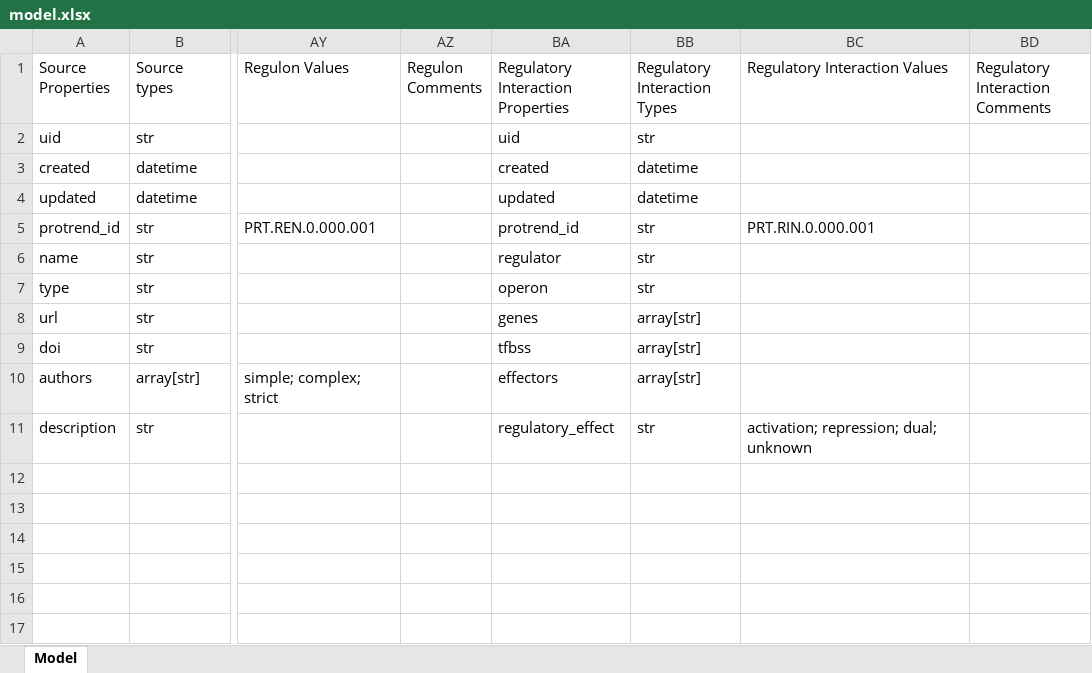
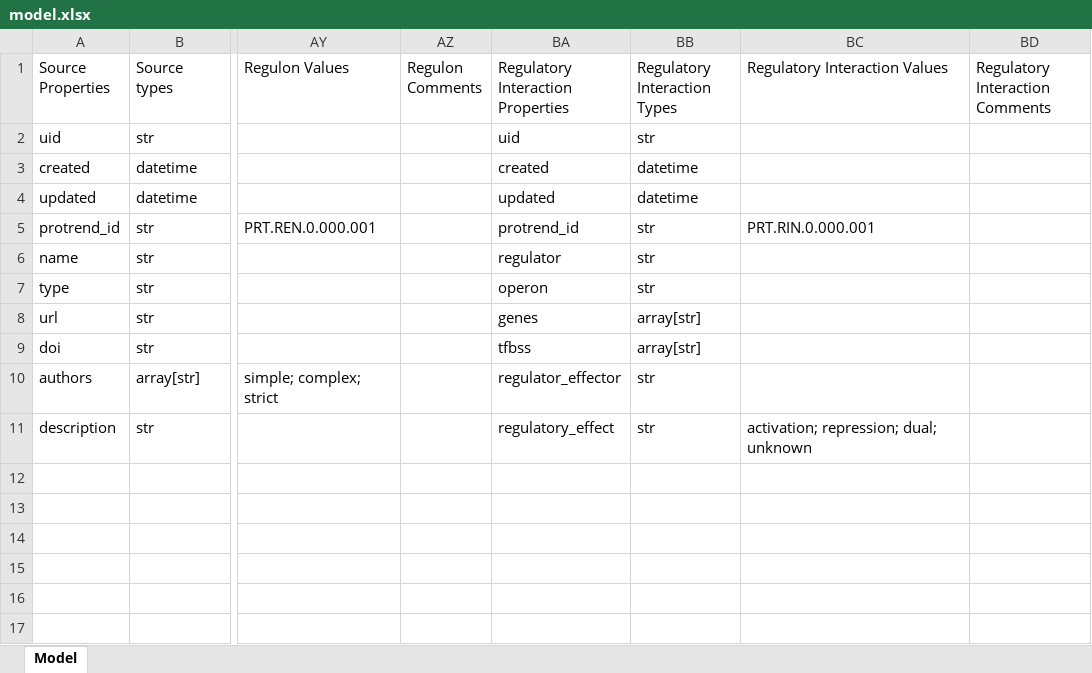
Before and after one commit to cruz-f/protrend-database, an Excel workbook: annotation/model.xlsx, sheet Model, drawn as a sheet; only a part is shown, gaps mark what is left out; values as stored, in another font and other column widths than the file's, no cell formats; the diff names each change by its address in the sheet, - before the commit and + after, or states it on an @@ line.

Commit message:
[ADD] model annotation

```diff
--- a/annotation/model.xlsx (sheet Model)
+++ b/annotation/model.xlsx (sheet Model)
-BA10: effectors
+BA10: regulator_effector
-BB10 (Regulatory Interaction Types): array[str]
+BB10 (Regulatory Interaction Types): str
```
Also changed, not shown: cell formats.
